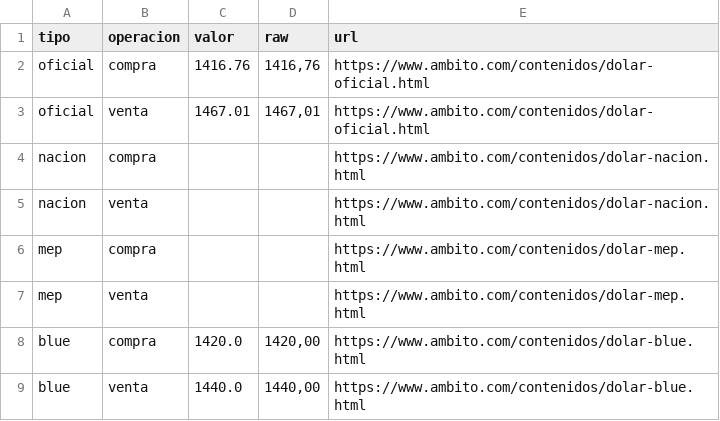
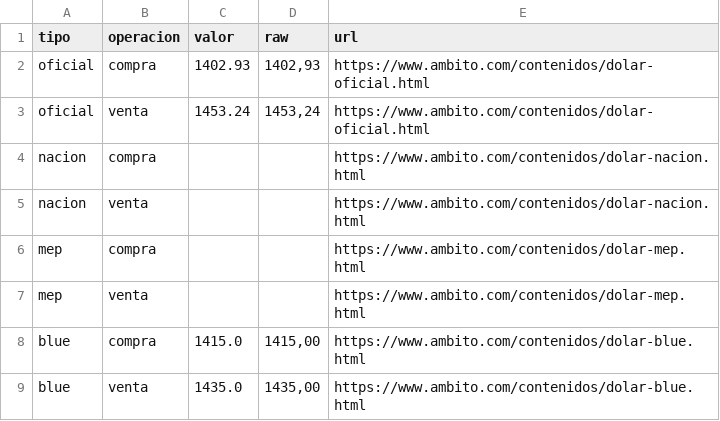
Before and after one commit to santieliges/caba-property-opportunities, a CSV file: dolar_hoy.csv, drawn as a sheet.

```diff
--- a/dolar_hoy.csv
+++ b/dolar_hoy.csv
@@ -1,4 +1,4 @@
 tipo,operacion,valor,raw,url
-oficial,compra,1416.76,"1416,76",https://www.ambito.com/contenidos/dolar-oficial.html
-oficial,venta,1467.01,"1467,01",https://www.ambito.com/contenidos/dolar-oficial.html
+oficial,compra,1402.93,"1402,93",https://www.ambito.com/contenidos/dolar-oficial.html
+oficial,venta,1453.24,"1453,24",https://www.ambito.com/contenidos/dolar-oficial.html
 nacion,compra,,,https://www.ambito.com/contenidos/dolar-nacion.html
@@ -7,3 +7,3 @@ mep,compra,,,https://www.ambito.com/contenidos/dolar-mep.html
 mep,venta,,,https://www.ambito.com/contenidos/dolar-mep.html
-blue,compra,1420.0,"1420,00",https://www.ambito.com/contenidos/dolar-blue.html
-blue,venta,1440.0,"1440,00",https://www.ambito.com/contenidos/dolar-blue.html
+blue,compra,1415.0,"1415,00",https://www.ambito.com/contenidos/dolar-blue.html
+blue,venta,1435.0,"1435,00",https://www.ambito.com/contenidos/dolar-blue.html
```
Also changed, not shown: 54 other files.
